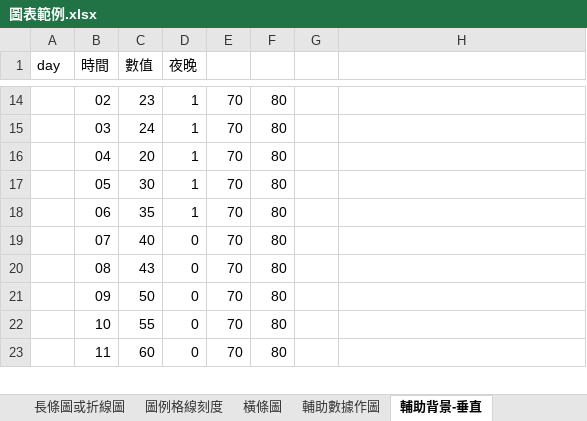
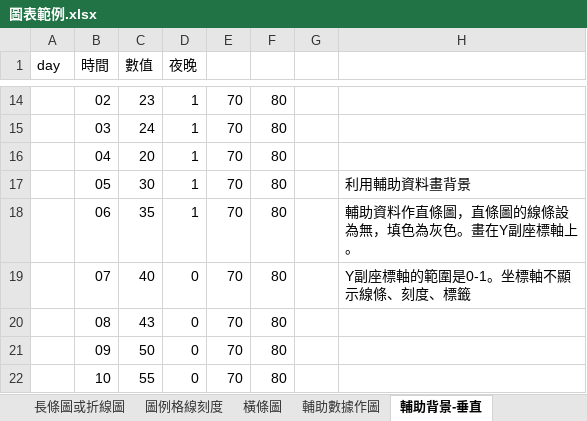
Before and after one commit to ChihHsiangChien/DataVisualization, an Excel workbook: 圖表範例.xlsx, sheet 輔助背景-垂直, drawn as a sheet; only a part is shown, gaps mark what is left out; the shorter side is filled out with more unchanged rows; values as stored, in another font and other column widths than the file's, no borders; charts and pictures not drawn; the diff names each change by its address in the sheet, - before the commit and + after, or states it on an @@ line.

```diff
--- a/圖表範例.xlsx (sheet 輔助背景-垂直)
+++ b/圖表範例.xlsx (sheet 輔助背景-垂直)
-H17: (empty)
+H17: 利用輔助資料畫背景
-H18: (empty)
+H18: 輔助資料作直條圖，直條圖的線條設為無，填色為灰色。畫在Y副座標軸上。
-H19: (empty)
+H19: Y副座標軸的範圍是0-1。坐標軸不顯示線條、刻度、標籤
```
Also changed, not shown: sheet 作業(2), sheet 時間序列, sheet 輔助數據作圖, sheet 圖例格線刻度, sheet 輔助背景-水平, sheet 組圖(1), 1 more sheet, charts or pictures.
